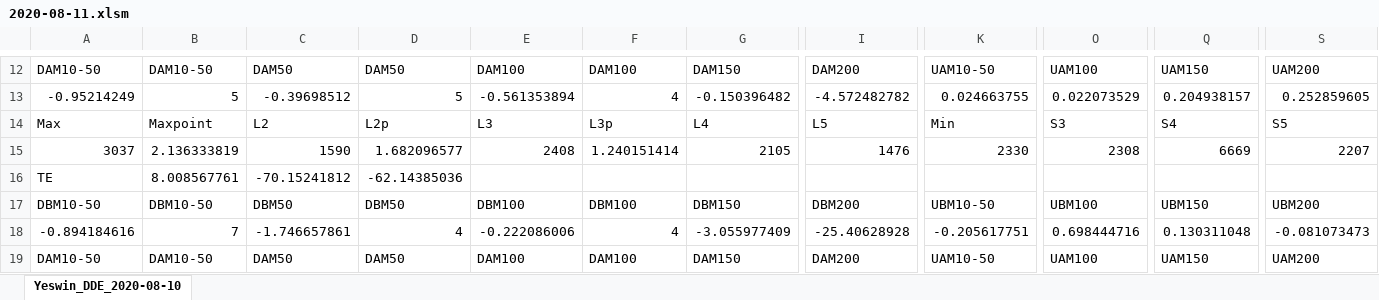
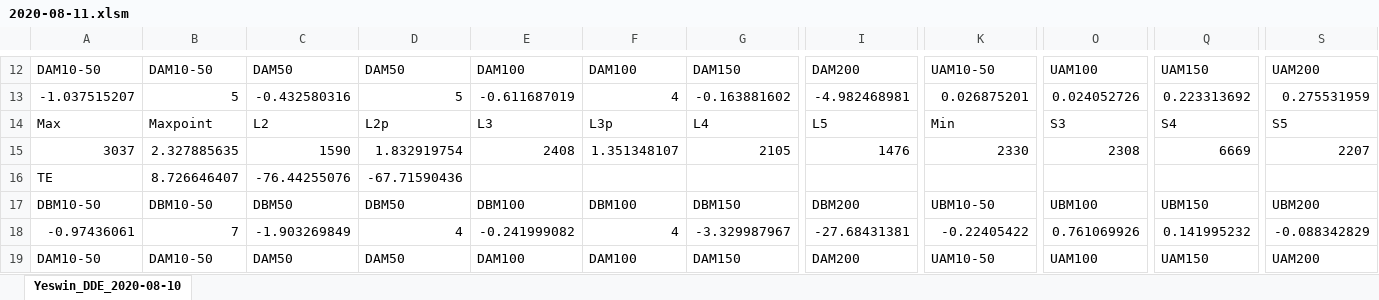
Before and after one commit to mydebian/dde, an Excel workbook: 2020-08-11.xlsm, sheet Yeswin_DDE_2020-08-10, drawn as a sheet; only a part is shown, gaps mark what is left out; values as stored, in another font and other column widths than the file's, no cell formats; conditional formats not drawn; removed rows and columns are numbered as before the commit, all else as after; rows hold the shown columns only; the diff covers the shown part only; the diff names each change by its address in the sheet, - before the commit and + after, or states it on an @@ line.

```diff
--- a/2020-08-11.xlsm (sheet Yeswin_DDE_2020-08-10)
+++ b/2020-08-11.xlsm (sheet Yeswin_DDE_2020-08-10)
-A13: -0.95214249
+A13: -1.037515207
-C13: -0.39698512
+C13: -0.432580316
-E13: -0.561353894
+E13: -0.611687019
-G13: -0.150396482
+G13: -0.163881602
-I13: -4.572482782
+I13: -4.982468981
-K13: 0.024663755
+K13: 0.026875201
-O13: 0.022073529
+O13: 0.024052726
-Q13: 0.204938157
+Q13: 0.223313692
-S13: 0.252859605
+S13: 0.275531959
-B15: 2.136333819
+B15: 2.327885635
-D15: 1.682096577
+D15: 1.832919754
-F15: 1.240151414
+F15: 1.351348107
-row 16: TE | 8.008567761 | -70.15241812 | -62.14385036
+row 16: TE | 8.726646407 | -76.44255076 | -67.71590436
-A18: -0.894184616
+A18: -0.97436061
-C18: -1.746657861
+C18: -1.903269849
-E18: -0.222086006
+E18: -0.241999082
-G18: -3.055977409
+G18: -3.329987967
-I18: -25.40628928
+I18: -27.68431381
-K18: -0.205617751
+K18: -0.22405422
-O18: 0.698444716
+O18: 0.761069926
-Q18: 0.130311048
+Q18: 0.141995232
-S18: -0.081073473
+S18: -0.088342829
```
Also changed, not shown: 2 added rows, 2 removed rows and 364 edited cells elsewhere in this sheet, cell formats, formulas that keep their value.
